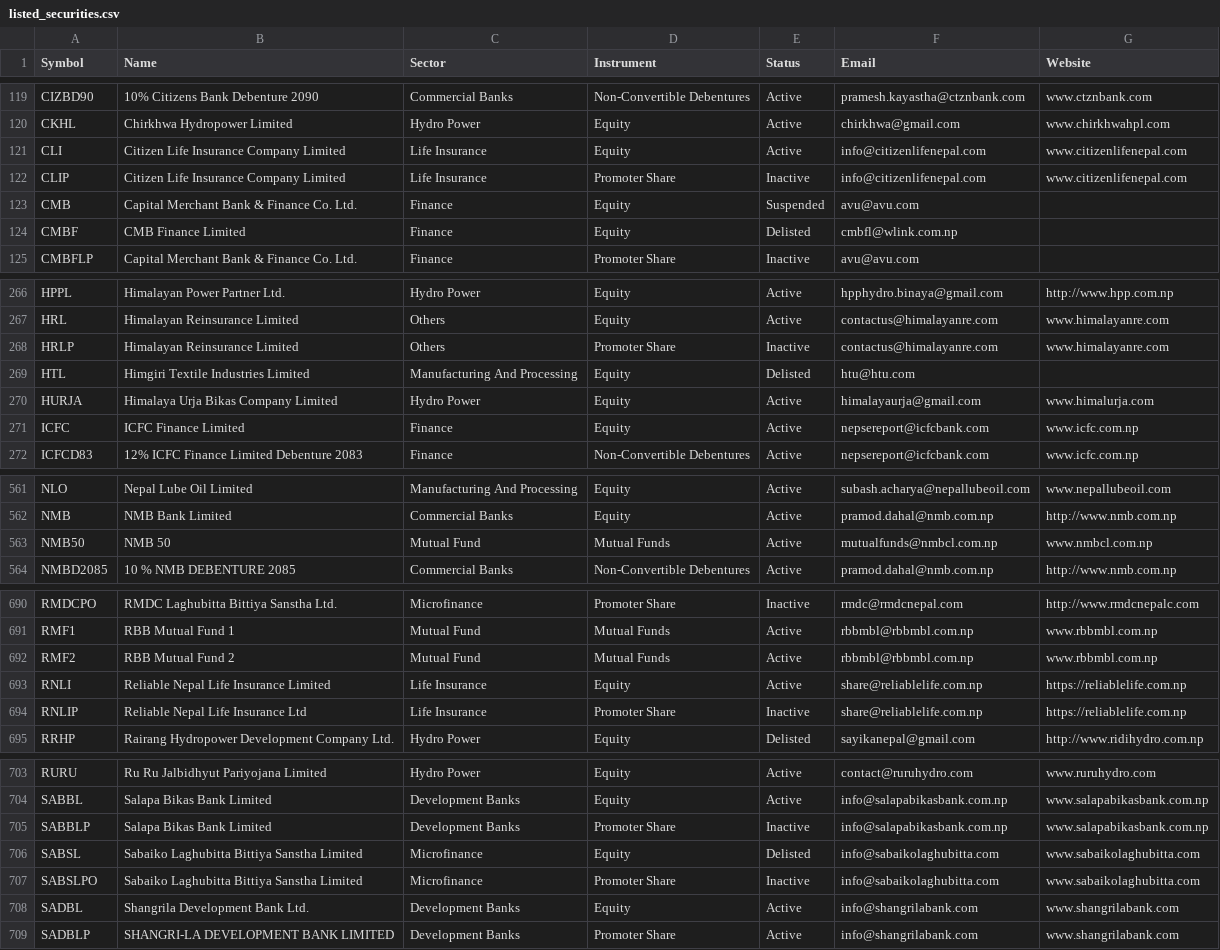
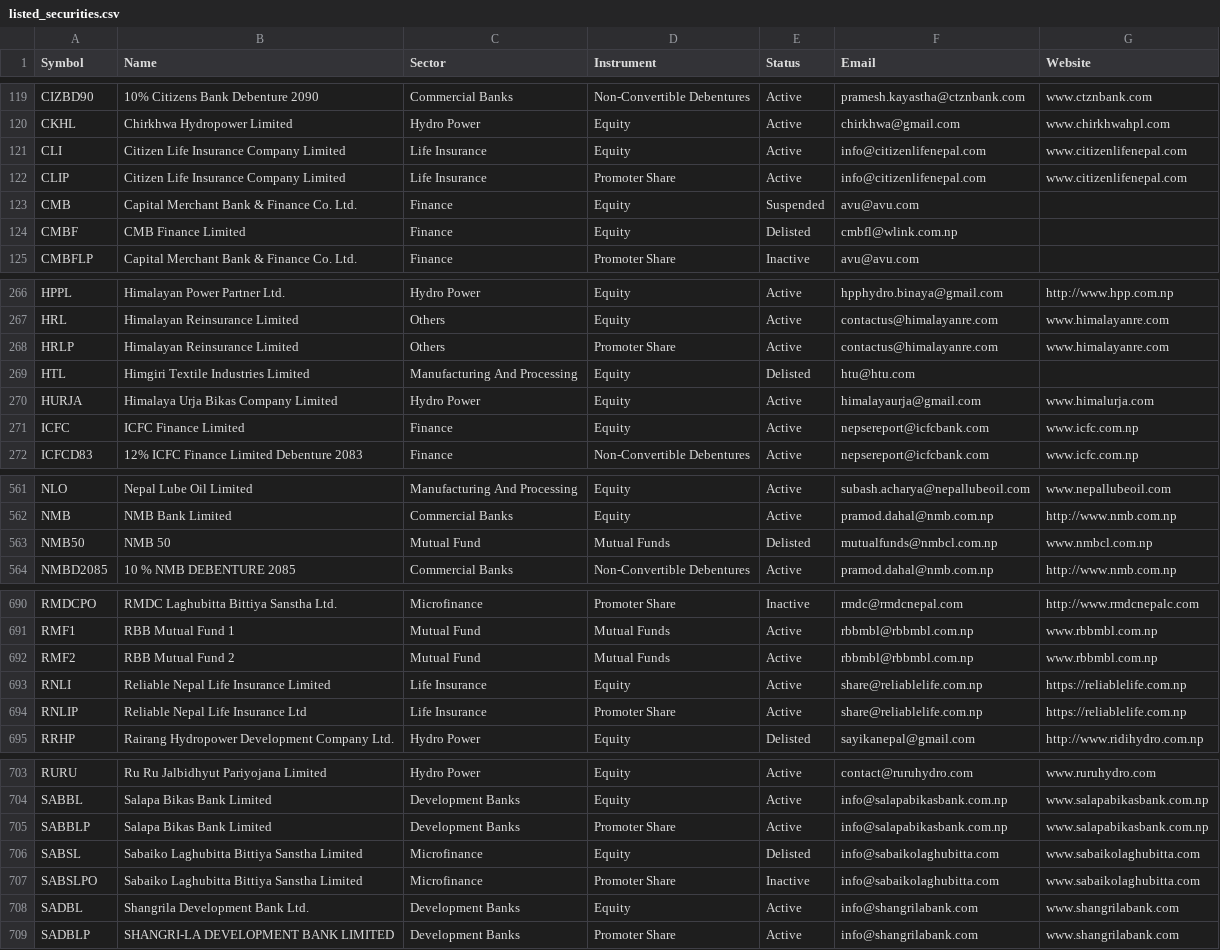
Before and after one commit to bikakhilesh/floorsheet_mail, a CSV file: reference/listed_securities.csv, drawn as a sheet; only a part is shown, gaps mark what is left out; the diff covers the shown part only.

```diff
--- a/reference/listed_securities.csv
+++ b/reference/listed_securities.csv
@@ -121,3 +121,3 @@ CKHL,Chirkhwa Hydropower Limited,Hydro Power,Equity,Active,chirkhwa@gmail.com,ww
 CLI,Citizen Life Insurance Company Limited,Life Insurance,Equity,Active,info@citizenlifenepal.com,www.citizenlifenepal.com
-CLIP,Citizen Life Insurance Company Limited,Life Insurance,Promoter Share,Inactive,info@citizenlifenepal.com,www.citizenlifenepal.com
+CLIP,Citizen Life Insurance Company Limited,Life Insurance,Promoter Share,Active,info@citizenlifenepal.com,www.citizenlifenepal.com
 CMB,Capital Merchant Bank & Finance Co. Ltd.,Finance,Equity,Suspended,avu@avu.com,
@@ -267,3 +267,3 @@ HPPL,Himalayan Power Partner Ltd.,Hydro Power,Equity,Active,hpphydro.binaya@gmai
 HRL,Himalayan Reinsurance Limited,Others,Equity,Active,contactus@himalayanre.com,www.himalayanre.com
-HRLP,Himalayan Reinsurance Limited,Others,Promoter Share,Inactive,contactus@himalayanre.com,www.himalayanre.com
+HRLP,Himalayan Reinsurance Limited,Others,Promoter Share,Active,contactus@himalayanre.com,www.himalayanre.com
 HTL,Himgiri Textile Industries Limited,Manufacturing And Processing,Equity,Delisted,htu@htu.com,
@@ -562,3 +562,3 @@ NLO,Nepal Lube Oil Limited,Manufacturing And Processing,Equity,Active,subash.ach
 NMB,NMB Bank Limited,Commercial Banks,Equity,Active,pramod.dahal@nmb.com.np,http://www.nmb.com.np
-NMB50,NMB 50,Mutual Fund,Mutual Funds,Active,mutualfunds@nmbcl.com.np,www.nmbcl.com.np
+NMB50,NMB 50,Mutual Fund,Mutual Funds,Delisted,mutualfunds@nmbcl.com.np,www.nmbcl.com.np
 NMBD2085,10 % NMB DEBENTURE 2085,Commercial Banks,Non-Convertible Debentures,Active,pramod.dahal@nmb.com.np,http://www.nmb.com.np
@@ -693,3 +693,3 @@ RMF2,RBB Mutual Fund 2,Mutual Fund,Mutual Funds,Active,rbbmbl@rbbmbl.com.np,www.
 RNLI,Reliable Nepal Life Insurance Limited,Life Insurance,Equity,Active,share@reliablelife.com.np,https://reliablelife.com.np
-RNLIP,Reliable Nepal Life Insurance Ltd,Life Insurance,Promoter Share,Inactive,share@reliablelife.com.np,https://reliablelife.com.np
+RNLIP,Reliable Nepal Life Insurance Ltd,Life Insurance,Promoter Share,Active,share@reliablelife.com.np,https://reliablelife.com.np
 RRHP,Rairang Hydropower Development Company Ltd.,Hydro Power,Equity,Delisted,sayikanepal@gmail.com,http://www.ridihydro.com.np
@@ -704,3 +704,3 @@ RURU,Ru Ru Jalbidhyut Pariyojana Limited,Hydro Power,Equity,Active,contact@ruruh
 SABBL,Salapa Bikas Bank Limited,Development Banks,Equity,Active,info@salapabikasbank.com.np,www.salapabikasbank.com.np
-SABBLP,Salapa Bikas Bank Limited,Development Banks,Promoter Share,Inactive,info@salapabikasbank.com.np,www.salapabikasbank.com.np
+SABBLP,Salapa Bikas Bank Limited,Development Banks,Promoter Share,Active,info@salapabikasbank.com.np,www.salapabikasbank.com.np
 SABSL,Sabaiko Laghubitta Bittiya Sanstha Limited,Microfinance,Equity,Delisted,info@sabaikolaghubitta.com,www.sabaikolaghubitta.com
```
Also changed, not shown: 2 edited cells elsewhere in this file, 1 other file.
